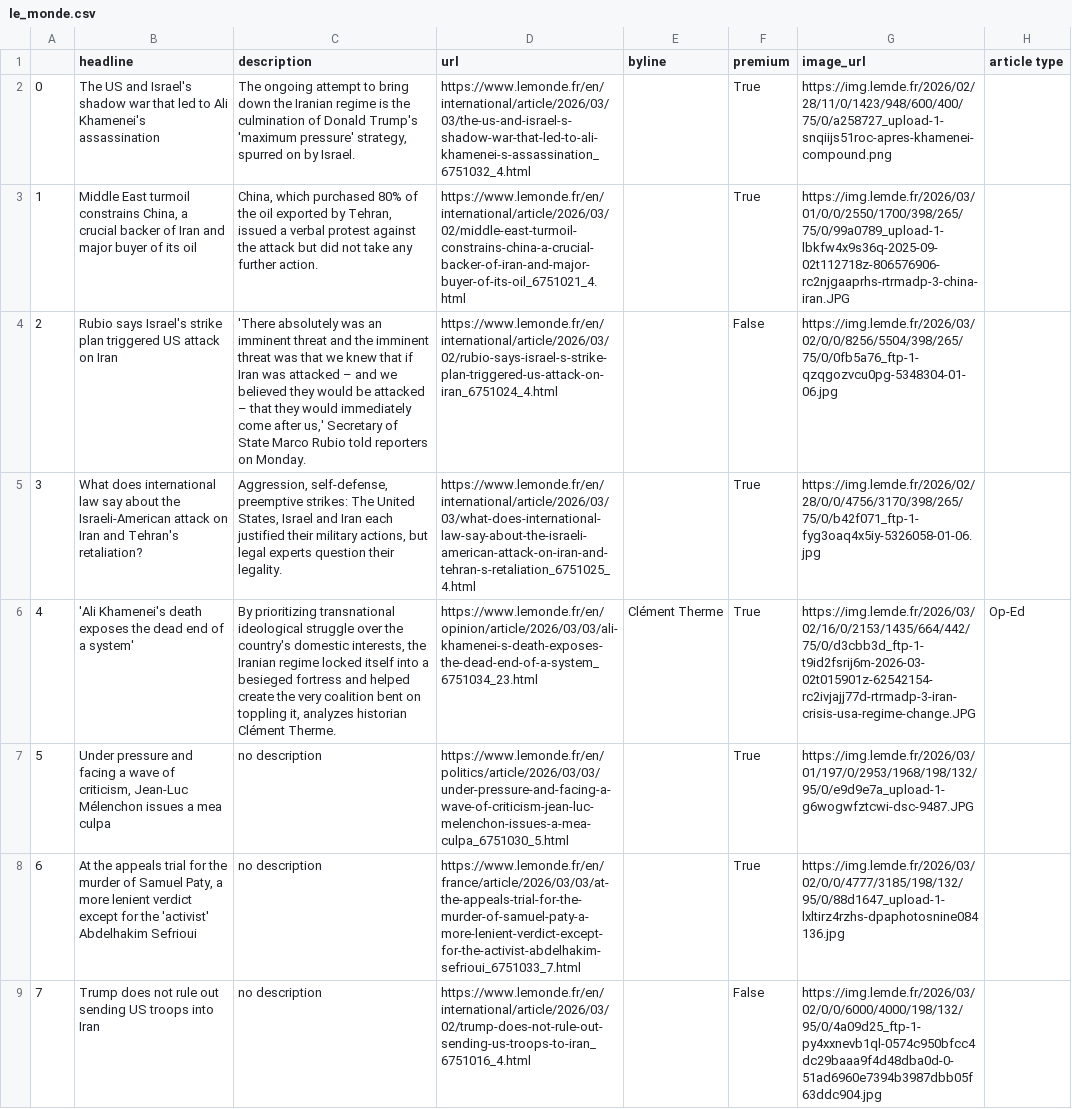
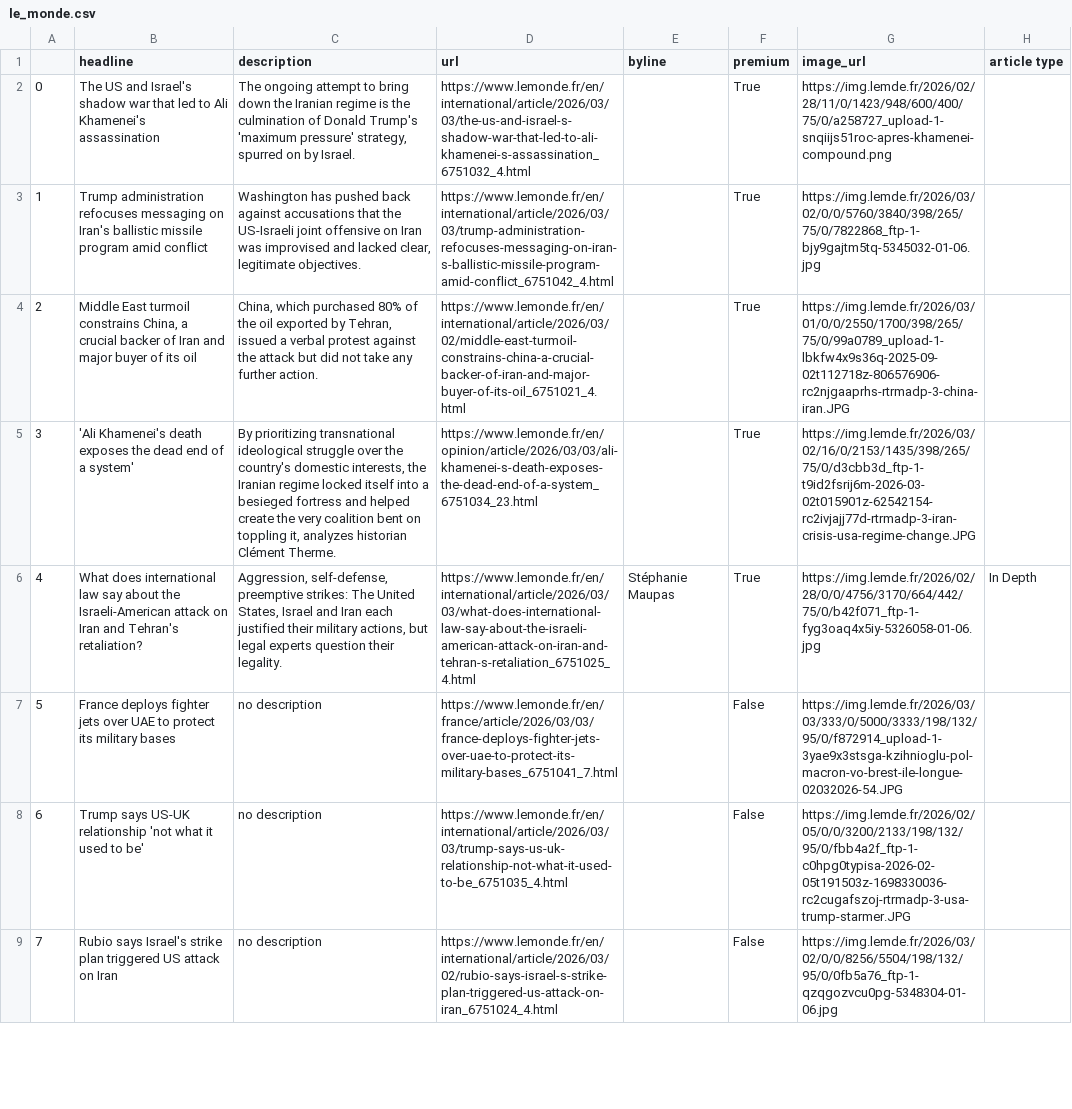
Before and after one commit to helenawittlich/scraping, a CSV file: le_monde.csv, drawn as a sheet; only a part is shown; the diff covers the shown part only; the diff names each change by its address in the sheet, - before the commit and + after, or states it on an @@ line.

```diff
--- a/le_monde.csv
+++ b/le_monde.csv
-B3 (headline): Middle East turmoil constrains China, a crucial backer of Iran and major buyer of its oil
+B3 (headline): Trump administration refocuses messaging on Iran's ballistic missile program amid conflict
-C3 (description): China, which purchased 80% of the oil exported by Tehran, issued a verbal protest against the attack but did not take any further action.
+C3 (description): Washington has pushed back against accusations that the US-Israeli joint offensive on Iran was improvised and lacked clear, legitimate objectives.
-D3 (url): https://www.lemonde.fr/en/international/article/2026/03/02/middle-east-turmoil-constrains-china-a-crucial-backer-of-iran-and-major-buyer-of-its-oil_6751021_4.html
+D3 (url): https://www.lemonde.fr/en/international/article/2026/03/03/trump-administration-refocuses-messaging-on-iran-s-ballistic-missile-program-amid-conflict_6751042_4.html
-G3 (image_url): https://img.lemde.fr/2026/03/01/0/0/2550/1700/398/265/75/0/99a0789_upload-1-lbkfw4x9s36q-2025-09-02t112718z-806576906-rc2njgaaprhs-rtrmadp-3-china-iran.JPG
+G3 (image_url): https://img.lemde.fr/2026/03/02/0/0/5760/3840/398/265/75/0/7822868_ftp-1-bjy9gajtm5tq-5345032-01-06.jpg
-B4 (headline): Rubio says Israel's strike plan triggered US attack on Iran
+B4 (headline): Middle East turmoil constrains China, a crucial backer of Iran and major buyer of its oil
-C4 (description): 'There absolutely was an imminent threat and the imminent threat was that we knew that if Iran was attacked – and we believed they would be attacked – that they would immediately come after us,' Secretary of State Marco Rubio told reporters on Monday.
+C4 (description): China, which purchased 80% of the oil exported by Tehran, issued a verbal protest against the attack but did not take any further action.
-D4 (url): https://www.lemonde.fr/en/international/article/2026/03/02/rubio-says-israel-s-strike-plan-triggered-us-attack-on-iran_6751024_4.html
+D4 (url): https://www.lemonde.fr/en/international/article/2026/03/02/middle-east-turmoil-constrains-china-a-crucial-backer-of-iran-and-major-buyer-of-its-oil_6751021_4.html
-F4 (premium): False
+F4 (premium): True
-G4 (image_url): https://img.lemde.fr/2026/03/02/0/0/8256/5504/398/265/75/0/0fb5a76_ftp-1-qzqgozvcu0pg-5348304-01-06.jpg
+G4 (image_url): https://img.lemde.fr/2026/03/01/0/0/2550/1700/398/265/75/0/99a0789_upload-1-lbkfw4x9s36q-2025-09-02t112718z-806576906-rc2njgaaprhs-rtrmadp-3-china-iran.JPG
-B5 (headline): What does international law say about the Israeli-American attack on Iran and Tehran's retaliation?
+B5 (headline): 'Ali Khamenei's death exposes the dead end of a system'
-C5 (description): Aggression, self-defense, preemptive strikes: The United States, Israel and Iran each justified their military actions, but legal experts question their legality.
+C5 (description): By prioritizing transnational ideological struggle over the country's domestic interests, the Iranian regime locked itself into a besieged fortress and helped create the very coalition bent on toppling it, analyzes historian Clément Therme.
-D5 (url): https://www.lemonde.fr/en/international/article/2026/03/03/what-does-international-law-say-about-the-israeli-american-attack-on-iran-and-tehran-s-retaliation_6751025_4.html
+D5 (url): https://www.lemonde.fr/en/opinion/article/2026/03/03/ali-khamenei-s-death-exposes-the-dead-end-of-a-system_6751034_23.html
-G5 (image_url): https://img.lemde.fr/2026/02/28/0/0/4756/3170/398/265/75/0/b42f071_ftp-1-fyg3oaq4x5iy-5326058-01-06.jpg
+G5 (image_url): https://img.lemde.fr/2026/03/02/16/0/2153/1435/398/265/75/0/d3cbb3d_ftp-1-t9id2fsrij6m-2026-03-02t015901z-62542154-rc2ivjajj77d-rtrmadp-3-iran-crisis-usa-regime-change.JPG
-B6 (headline): 'Ali Khamenei's death exposes the dead end of a system'
+B6 (headline): What does international law say about the Israeli-American attack on Iran and Tehran's retaliation?
-C6 (description): By prioritizing transnational ideological struggle over the country's domestic interests, the Iranian regime locked itself into a besieged fortress and helped create the very coalition bent on toppling it, analyzes historian Clément Therme.
+C6 (description): Aggression, self-defense, preemptive strikes: The United States, Israel and Iran each justified their military actions, but legal experts question their legality.
-D6 (url): https://www.lemonde.fr/en/opinion/article/2026/03/03/ali-khamenei-s-death-exposes-the-dead-end-of-a-system_6751034_23.html
+D6 (url): https://www.lemonde.fr/en/international/article/2026/03/03/what-does-international-law-say-about-the-israeli-american-attack-on-iran-and-tehran-s-retaliation_6751025_4.html
-E6 (byline): Clément Therme
+E6 (byline): Stéphanie Maupas
-G6 (image_url): https://img.lemde.fr/2026/03/02/16/0/2153/1435/664/442/75/0/d3cbb3d_ftp-1-t9id2fsrij6m-2026-03-02t015901z-62542154-rc2ivjajj77d-rtrmadp-3-iran-crisis-usa-regime-change.JPG
+G6 (image_url): https://img.lemde.fr/2026/02/28/0/0/4756/3170/664/442/75/0/b42f071_ftp-1-fyg3oaq4x5iy-5326058-01-06.jpg
-H6 (article type): Op-Ed
+H6 (article type): In Depth
-B7 (headline): Under pressure and facing a wave of criticism, Jean-Luc Mélenchon issues a mea culpa
+B7 (headline): France deploys fighter jets over UAE to protect its military bases
-D7 (url): https://www.lemonde.fr/en/politics/article/2026/03/03/under-pressure-and-facing-a-wave-of-criticism-jean-luc-melenchon-issues-a-mea-culpa_6751030_5.html
+D7 (url): https://www.lemonde.fr/en/france/article/2026/03/03/france-deploys-fighter-jets-over-uae-to-protect-its-military-bases_6751041_7.html
-F7:F8 (premium): True
+F7:F8 (premium): False
-G7 (image_url): https://img.lemde.fr/2026/03/01/197/0/2953/1968/198/132/95/0/e9d9e7a_upload-1-g6wogwfztcwi-dsc-9487.JPG
+G7 (image_url): https://img.lemde.fr/2026/03/03/333/0/5000/3333/198/132/95/0/f872914_upload-1-3yae9x3stsga-kzihnioglu-pol-macron-vo-brest-ile-longue-02032026-54.JPG
-B8 (headline): At the appeals trial for the murder of Samuel Paty, a more lenient verdict except for the 'activist' Abdelhakim Sefrioui
+B8 (headline): Trump says US-UK relationship 'not what it used to be'
-D8 (url): https://www.lemonde.fr/en/france/article/2026/03/03/at-the-appeals-trial-for-the-murder-of-samuel-paty-a-more-lenient-verdict-except-for-the-activist-abdelhakim-sefrioui_6751033_7.html
+D8 (url): https://www.lemonde.fr/en/international/article/2026/03/03/trump-says-us-uk-relationship-not-what-it-used-to-be_6751035_4.html
-G8 (image_url): https://img.lemde.fr/2026/03/02/0/0/4777/3185/198/132/95/0/88d1647_upload-1-lxltirz4rzhs-dpaphotosnine084136.jpg
+G8 (image_url): https://img.lemde.fr/2026/02/05/0/0/3200/2133/198/132/95/0/fbb4a2f_ftp-1-c0hpg0typisa-2026-02-05t191503z-1698330036-rc2cugafszoj-rtrmadp-3-usa-trump-starmer.JPG
-B9 (headline): Trump does not rule out sending US troops into Iran
+B9 (headline): Rubio says Israel's strike plan triggered US attack on Iran
-D9 (url): https://www.lemonde.fr/en/international/article/2026/03/02/trump-does-not-rule-out-sending-us-troops-to-iran_6751016_4.html
+D9 (url): https://www.lemonde.fr/en/international/article/2026/03/02/rubio-says-israel-s-strike-plan-triggered-us-attack-on-iran_6751024_4.html
-G9 (image_url): https://img.lemde.fr/2026/03/02/0/0/6000/4000/198/132/95/0/4a09d25_ftp-1-py4xxnevb1ql-0574c950bfcc4dc29baaa9f4d48dba0d-0-51ad6960e7394b3987dbb05f63ddc904.jpg
+G9 (image_url): https://img.lemde.fr/2026/03/02/0/0/8256/5504/198/132/95/0/0fb5a76_ftp-1-qzqgozvcu0pg-5348304-01-06.jpg
```
Also changed, not shown: 42 edited cells elsewhere in this file.
